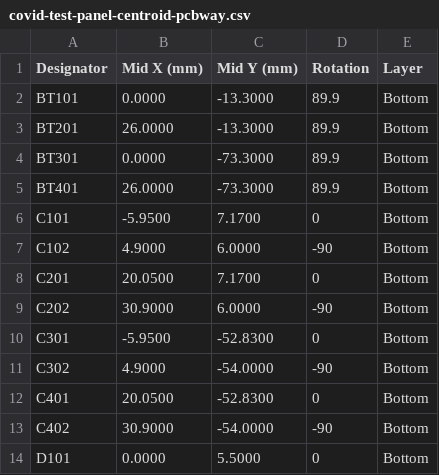
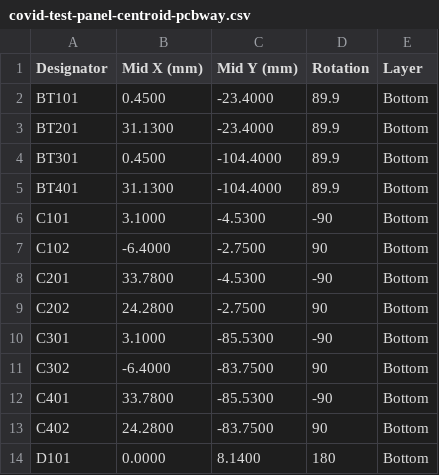
Before and after one commit to holdTheDoorHoid/sao-plus-plus, a CSV file: boards/covid-test/production/panel/covid-test-panel-centroid-pcbway.csv, drawn as a sheet; only a part is shown; the diff covers the shown part only.

```diff
--- a/boards/covid-test/production/panel/covid-test-panel-centroid-pcbway.csv
+++ b/boards/covid-test/production/panel/covid-test-panel-centroid-pcbway.csv
@@ -1,14 +1,14 @@
 Designator,Mid X (mm),Mid Y (mm),Rotation,Layer
-BT101,0.0000,-13.3000,89.9,Bottom
-BT201,26.0000,-13.3000,89.9,Bottom
-BT301,0.0000,-73.3000,89.9,Bottom
-BT401,26.0000,-73.3000,89.9,Bottom
-C101,-5.9500,7.1700,0,Bottom
-C102,4.9000,6.0000,-90,Bottom
-C201,20.0500,7.1700,0,Bottom
-C202,30.9000,6.0000,-90,Bottom
-C301,-5.9500,-52.8300,0,Bottom
-C302,4.9000,-54.0000,-90,Bottom
-C401,20.0500,-52.8300,0,Bottom
-C402,30.9000,-54.0000,-90,Bottom
-D101,0.0000,5.5000,0,Bottom
+BT101,0.4500,-23.4000,89.9,Bottom
+BT201,31.1300,-23.4000,89.9,Bottom
+BT301,0.4500,-104.4000,89.9,Bottom
+BT401,31.1300,-104.4000,89.9,Bottom
+C101,3.1000,-4.5300,-90,Bottom
+C102,-6.4000,-2.7500,90,Bottom
+C201,33.7800,-4.5300,-90,Bottom
+C202,24.2800,-2.7500,90,Bottom
+C301,3.1000,-85.5300,-90,Bottom
+C302,-6.4000,-83.7500,90,Bottom
+C401,33.7800,-85.5300,-90,Bottom
+C402,24.2800,-83.7500,90,Bottom
+D101,0.0000,8.1400,180,Bottom
```
Also changed, not shown: 96 edited cells elsewhere in this file, boards/covid-test/production/panel/covid-test-panel-bom-jlcpcb.csv, boards/covid-test/production/panel/covid-test-panel-bom-pcbway.csv, 47 other files.
